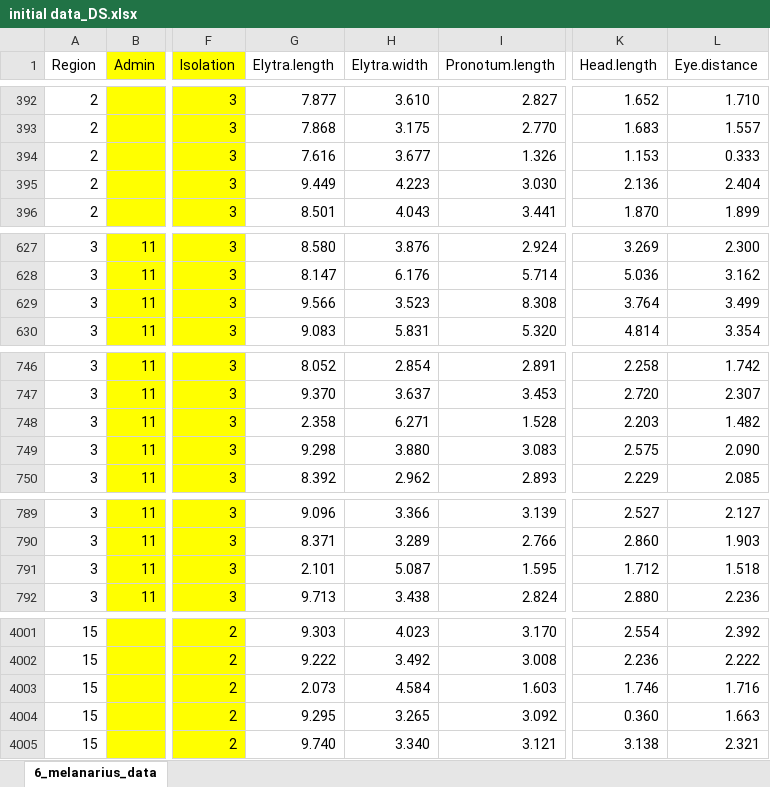
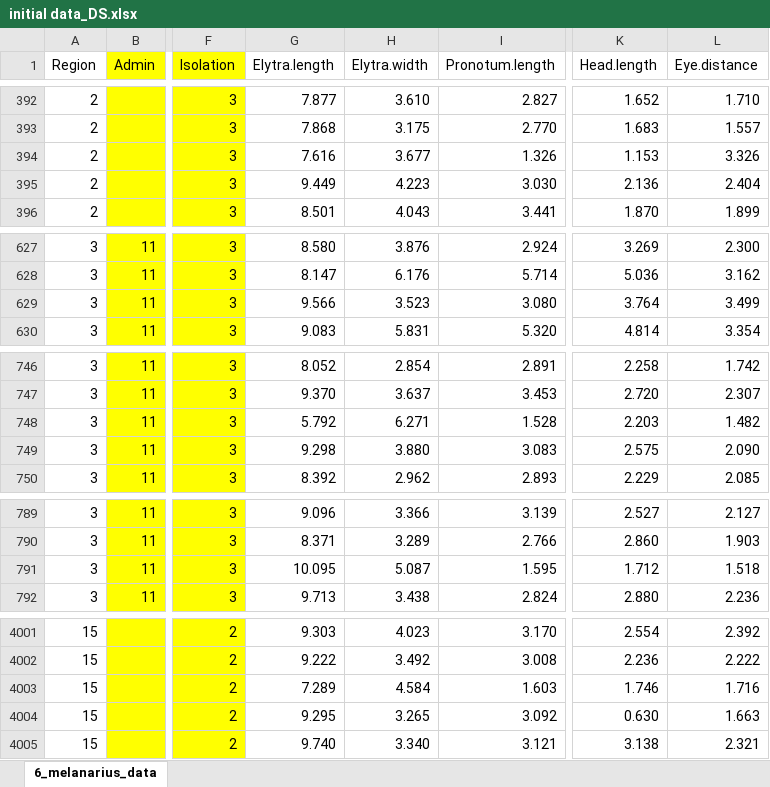
Before and after one commit to DomecStoces/Morphology_melanarius, an Excel workbook: initial data_DS.xlsx, sheet 6_melanarius_data, drawn as a sheet; only a part is shown, gaps mark what is left out; values as stored, in another font and other column widths than the file's, no borders; the diff covers the shown part only; the diff names each change by its address in the sheet, - before the commit and + after, or states it on an @@ line.

```diff
--- a/initial data_DS.xlsx (sheet 6_melanarius_data)
+++ b/initial data_DS.xlsx (sheet 6_melanarius_data)
-L394 (Eye.distance): 0.333
+L394 (Eye.distance): 3.326
-I629 (Pronotum.length): 8.308
+I629 (Pronotum.length): 3.080
-G748 (Elytra.length): 2.358
+G748 (Elytra.length): 5.792
-G791 (Elytra.length): 2.101
+G791 (Elytra.length): 10.095
-G4003 (Elytra.length): 2.073
+G4003 (Elytra.length): 7.289
-K4004 (Head.length): 0.360
+K4004 (Head.length): 0.630
```
Also changed, not shown: 14 edited cells elsewhere in this sheet.
